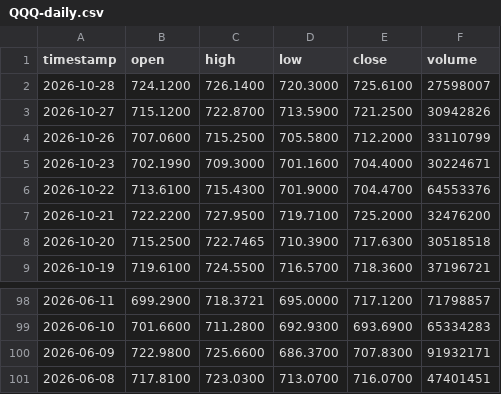
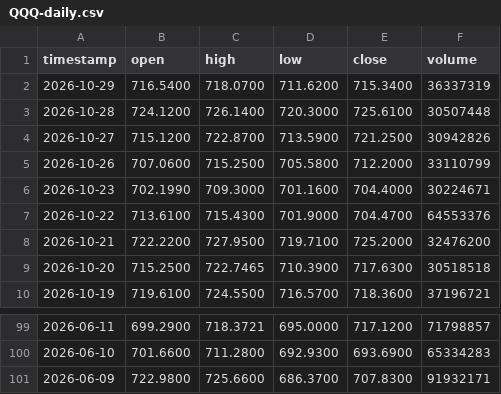
Before and after one commit to inhwan1111/project100x, a CSV file: market-data/QQQ-daily.csv, drawn as a sheet; only a part is shown, gaps mark what is left out.

```diff
--- a/market-data/QQQ-daily.csv
+++ b/market-data/QQQ-daily.csv
@@ -1,3 +1,4 @@
 timestamp,open,high,low,close,volume
-2026-10-28,724.1200,726.1400,720.3000,725.6100,27598007
+2026-10-29,716.5400,718.0700,711.6200,715.3400,36337319
+2026-10-28,724.1200,726.1400,720.3000,725.6100,30507448
 2026-10-27,715.1200,722.8700,713.5900,721.2500,30942826
@@ -100,2 +101 @@ timestamp,open,high,low,close,volume
 2026-06-09,722.9800,725.6600,686.3700,707.8300,91932171
-2026-06-08,717.8100,723.0300,713.0700,716.0700,47401451
```
Also changed, not shown: 1 other file.
